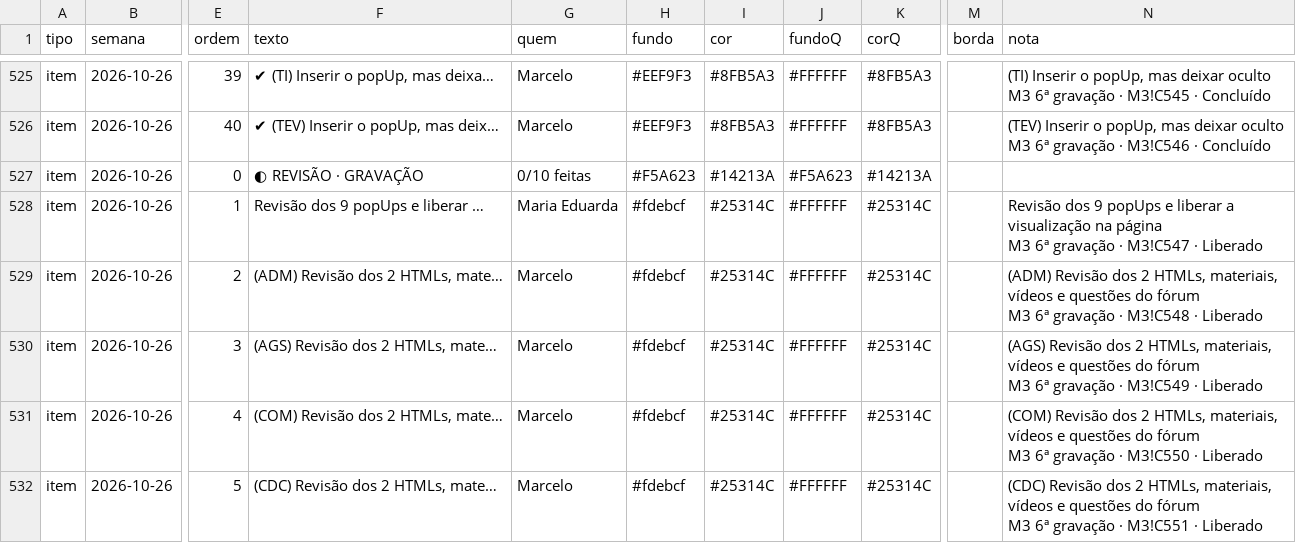
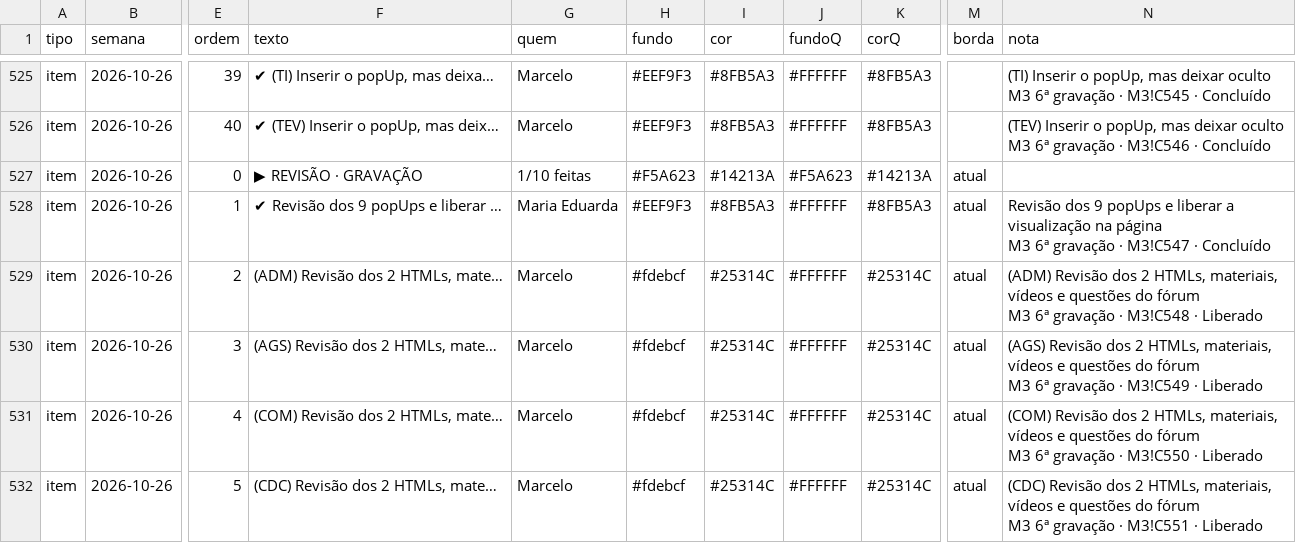
Before and after one commit to Moodle-IFTP-AL/Painel-de-Construcao, a CSV file: cronograma.csv, drawn as a sheet; only a part is shown, gaps mark what is left out; the diff covers the shown part only; the diff names each change by its address in the sheet, - before the commit and + after, or states it on an @@ line.

Commit message:
esteira: dados de 26/10/2026 13:46

```diff
--- a/cronograma.csv
+++ b/cronograma.csv
-F527 (texto): ◐ REVISÃO · GRAVAÇÃO
+F527 (texto): ▶ REVISÃO · GRAVAÇÃO
-G527 (quem): 0/10 feitas
+G527 (quem): 1/10 feitas
-M527:M532 (borda): (empty)
+M527:M532 (borda): atual
-F528 (texto): Revisão dos 9 popUps e liberar …
+F528 (texto): ✔ Revisão dos 9 popUps e liberar …
-H528 (fundo): #fdebcf
+H528 (fundo): #EEF9F3
-I528 (cor): #25314C
+I528 (cor): #8FB5A3
-K528 (corQ): #25314C
+K528 (corQ): #8FB5A3
-N528 (nota): …M3!C547 · Liberado
+N528 (nota): …M3!C547 · Concluído
```
Also changed, not shown: 6 removed rows and 68 edited cells elsewhere in this file.
